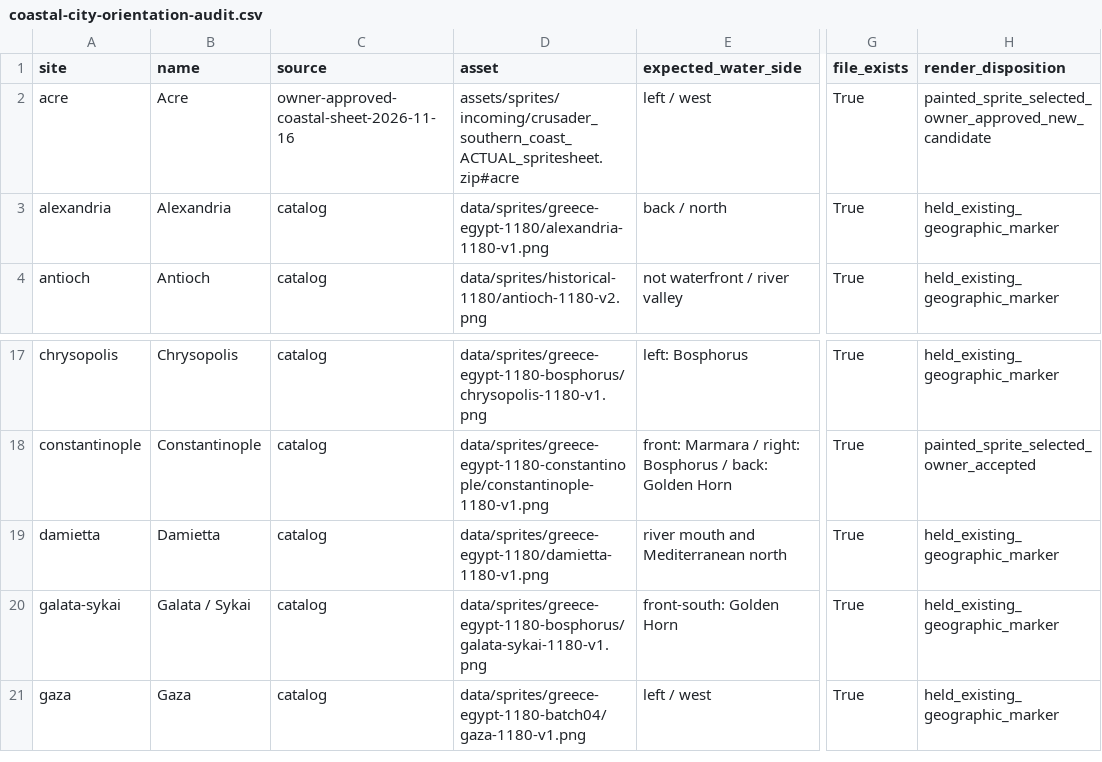
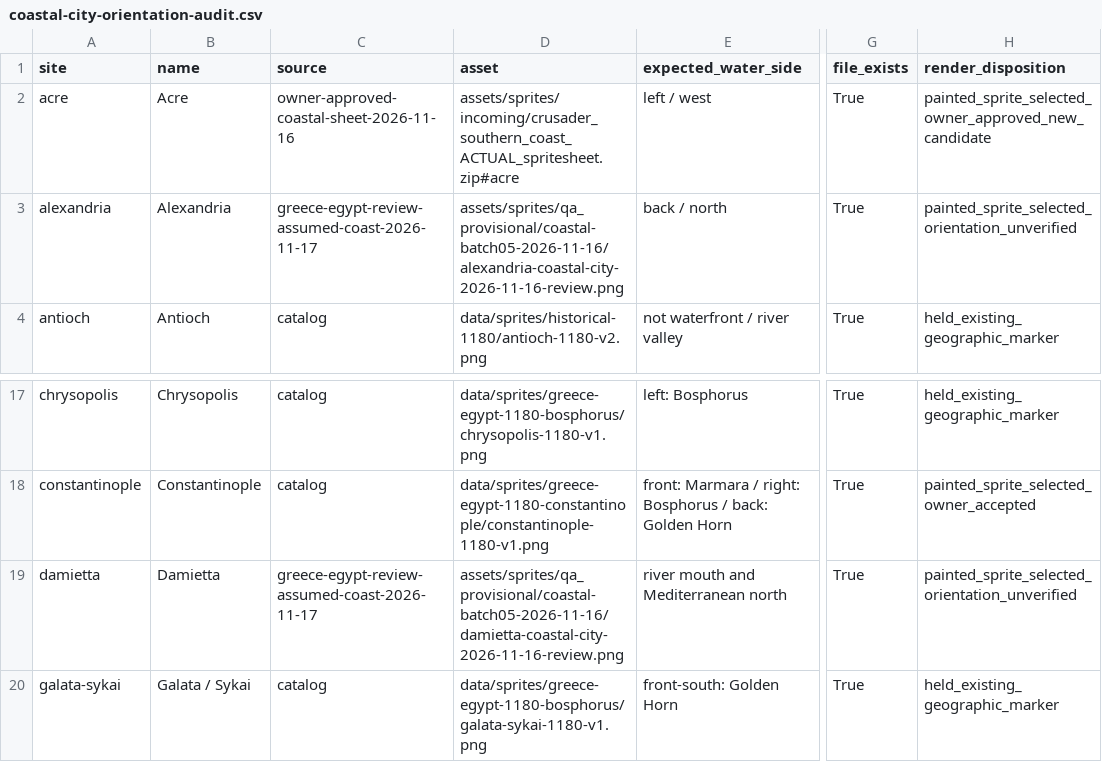
Before and after one commit to 1-tok/crusadersmap, a CSV file: reports/rebuild-2026-11-12/coastal-city-orientation-audit.csv, drawn as a sheet; only a part is shown, gaps mark what is left out; the shorter side is filled out with more unchanged rows; the diff names each change by its address in the sheet, - before the commit and + after, or states it on an @@ line.

```diff
--- a/reports/rebuild-2026-11-12/coastal-city-orientation-audit.csv
+++ b/reports/rebuild-2026-11-12/coastal-city-orientation-audit.csv
-C3 (source): catalog
+C3 (source): greece-egypt-review-assumed-coast-2026-11-17
-D3 (asset): data/sprites/greece-egypt-1180/alexandria-1180-v1.png
+D3 (asset): assets/sprites/qa_provisional/coastal-batch05-2026-11-16/alexandria-coastal-city-2026-11-16-review.png
-H3 (render_disposition): held_existing_geographic_marker
+H3 (render_disposition): painted_sprite_selected_orientation_unverified
-C19 (source): catalog
+C19 (source): greece-egypt-review-assumed-coast-2026-11-17
-D19 (asset): data/sprites/greece-egypt-1180/damietta-1180-v1.png
+D19 (asset): assets/sprites/qa_provisional/coastal-batch05-2026-11-16/damietta-coastal-city-2026-11-16-review.png
-H19 (render_disposition): held_existing_geographic_marker
+H19 (render_disposition): painted_sprite_selected_orientation_unverified
```
Also changed, not shown: reports/rebuild-2026-11-12/image-usage-and-off-map-list.csv, reports/rebuild-2026-11-12/intake-promotion-decisions.csv, 18 other files.
